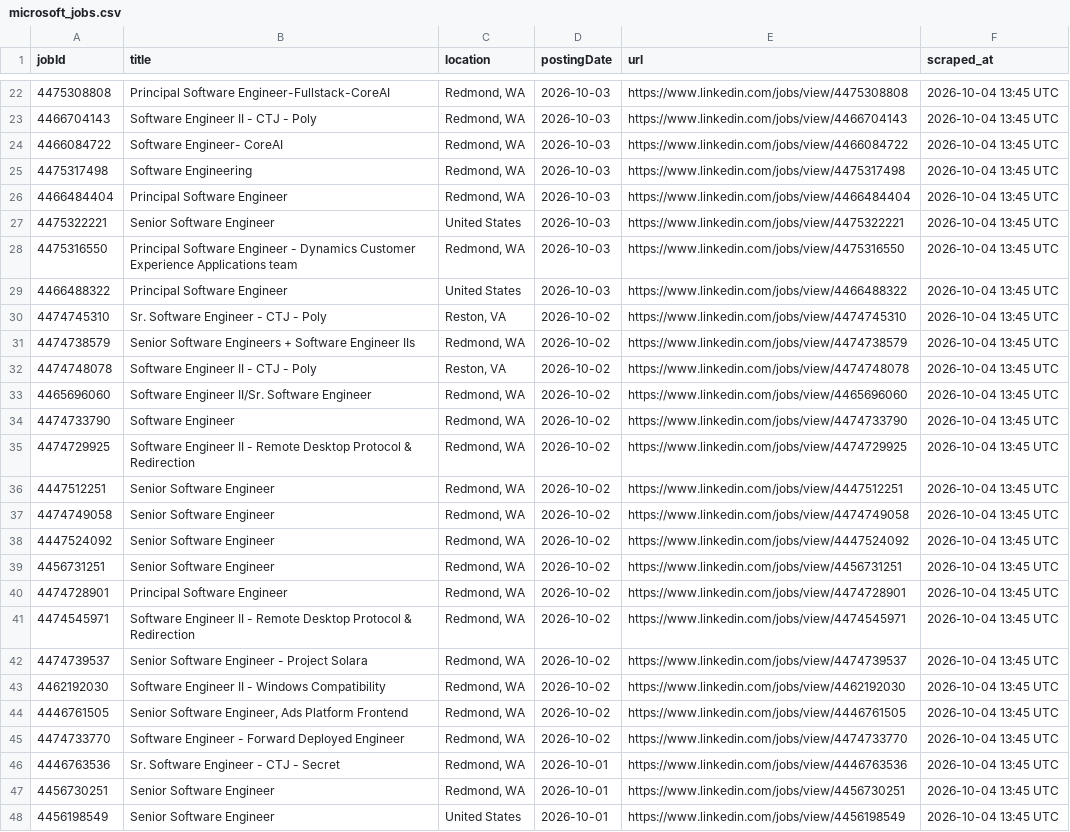
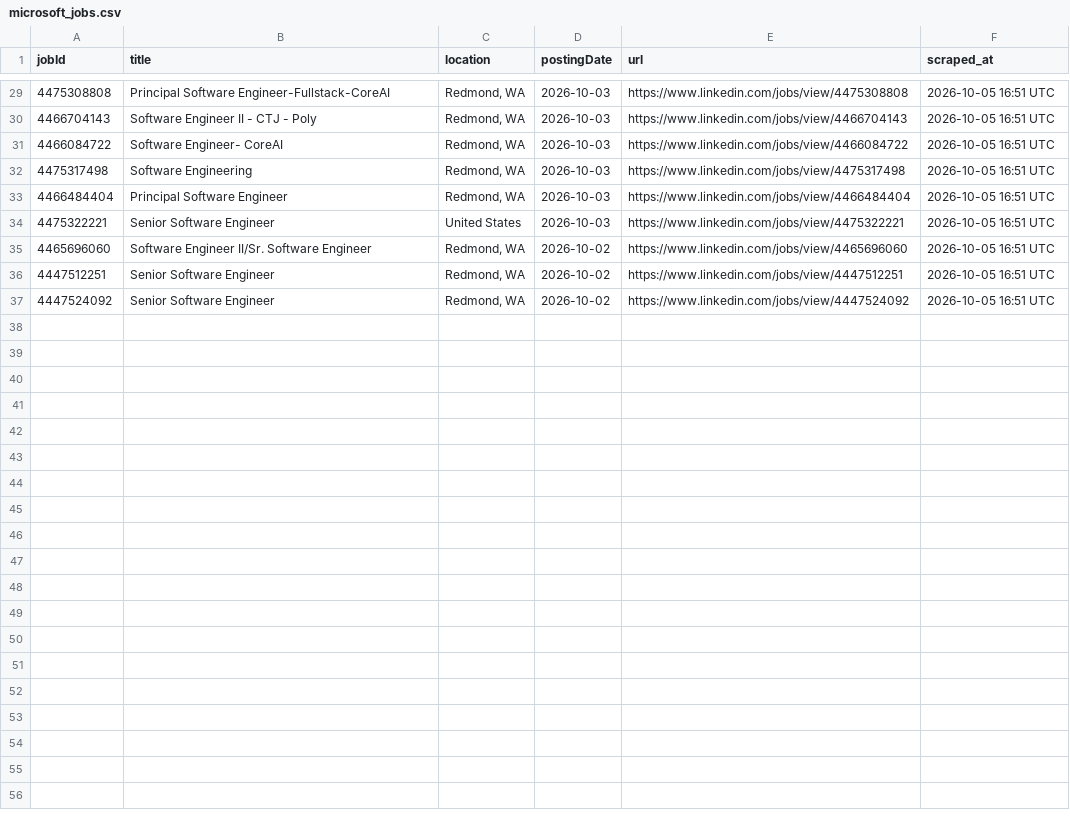
Before and after one commit to ItsPiyusha/career-pilot, a CSV file: microsoft_jobs.csv, drawn as a sheet; only a part is shown, gaps mark what is left out; the diff covers the shown part only.

```diff
--- a/microsoft_jobs.csv
+++ b/microsoft_jobs.csv
@@ -22,27 +29,9 @@ jobId,title,location,postingDate,url,scraped_at
-4475308808,Principal Software Engineer-Fullstack-CoreAI,"Redmond, WA",2026-10-03,https://www.linkedin.com/jobs/view/4475308808,2026-10-04 13:45 UTC
-4466704143,Software Engineer II - CTJ - Poly,"Redmond, WA",2026-10-03,https://www.linkedin.com/jobs/view/4466704143,2026-10-04 13:45 UTC
-4466084722,Software Engineer- CoreAI,"Redmond, WA",2026-10-03,https://www.linkedin.com/jobs/view/4466084722,2026-10-04 13:45 UTC
-4475317498,Software Engineering,"Redmond, WA",2026-10-03,https://www.linkedin.com/jobs/view/4475317498,2026-10-04 13:45 UTC
-4466484404,Principal Software Engineer,"Redmond, WA",2026-10-03,https://www.linkedin.com/jobs/view/4466484404,2026-10-04 13:45 UTC
-4475322221,Senior Software Engineer,United States,2026-10-03,https://www.linkedin.com/jobs/view/4475322221,2026-10-04 13:45 UTC
-4475316550,Principal Software Engineer - Dynamics Customer Experience Applications team,"Redmond, WA",2026-10-03,https://www.linkedin.com/jobs/view/4475316550,2026-10-04 13:45 UTC
-4466488322,Principal Software Engineer,United States,2026-10-03,https://www.linkedin.com/jobs/view/4466488322,2026-10-04 13:45 UTC
-4474745310,Sr. Software Engineer - CTJ - Poly,"Reston, VA",2026-10-02,https://www.linkedin.com/jobs/view/4474745310,2026-10-04 13:45 UTC
-4474738579,Senior Software Engineers + Software Engineer IIs,"Redmond, WA",2026-10-02,https://www.linkedin.com/jobs/view/4474738579,2026-10-04 13:45 UTC
-4474748078,Software Engineer II - CTJ - Poly,"Reston, VA",2026-10-02,https://www.linkedin.com/jobs/view/4474748078,2026-10-04 13:45 UTC
-4465696060,Software Engineer II/Sr. Software Engineer,"Redmond, WA",2026-10-02,https://www.linkedin.com/jobs/view/4465696060,2026-10-04 13:45 UTC
-4474733790,Software Engineer,"Redmond, WA",2026-10-02,https://www.linkedin.com/jobs/view/4474733790,2026-10-04 13:45 UTC
-4474729925,Software Engineer II - Remote Desktop Protocol & Redirection,"Redmond, WA",2026-10-02,https://www.linkedin.com/jobs/view/4474729925,2026-10-04 13:45 UTC
-4447512251,Senior Software Engineer,"Redmond, WA",2026-10-02,https://www.linkedin.com/jobs/view/4447512251,2026-10-04 13:45 UTC
-4474749058,Senior Software Engineer,"Redmond, WA",2026-10-02,https://www.linkedin.com/jobs/view/4474749058,2026-10-04 13:45 UTC
-4447524092,Senior Software Engineer,"Redmond, WA",2026-10-02,https://www.linkedin.com/jobs/view/4447524092,2026-10-04 13:45 UTC
-4456731251,Senior Software Engineer,"Redmond, WA",2026-10-02,https://www.linkedin.com/jobs/view/4456731251,2026-10-04 13:45 UTC
-4474728901,Principal Software Engineer,"Redmond, WA",2026-10-02,https://www.linkedin.com/jobs/view/4474728901,2026-10-04 13:45 UTC
-4474545971,Software Engineer II - Remote Desktop Protocol & Redirection,"Redmond, WA",2026-10-02,https://www.linkedin.com/jobs/view/4474545971,2026-10-04 13:45 UTC
-4474739537,Senior Software Engineer - Project Solara,"Redmond, WA",2026-10-02,https://www.linkedin.com/jobs/view/4474739537,2026-10-04 13:45 UTC
-4462192030,Software Engineer II - Windows Compatibility,"Redmond, WA",2026-10-02,https://www.linkedin.com/jobs/view/4462192030,2026-10-04 13:45 UTC
-4446761505,"Senior Software Engineer, Ads Platform Frontend","Redmond, WA",2026-10-02,https://www.linkedin.com/jobs/view/4446761505,2026-10-04 13:45 UTC
-4474733770,Software Engineer - Forward Deployed Engineer,"Redmond, WA",2026-10-02,https://www.linkedin.com/jobs/view/4474733770,2026-10-04 13:45 UTC
-4446763536,Sr. Software Engineer - CTJ - Secret,"Redmond, WA",2026-10-01,https://www.linkedin.com/jobs/view/4446763536,2026-10-04 13:45 UTC
-4456730251,Senior Software Engineer,"Redmond, WA",2026-10-01,https://www.linkedin.com/jobs/view/4456730251,2026-10-04 13:45 UTC
-4456198549,Senior Software Engineer,United States,2026-10-01,https://www.linkedin.com/jobs/view/4456198549,2026-10-04 13:45 UTC
+4475308808,Principal Software Engineer-Fullstack-CoreAI,"Redmond, WA",2026-10-03,https://www.linkedin.com/jobs/view/4475308808,2026-10-05 16:51 UTC
+4466704143,Software Engineer II - CTJ - Poly,"Redmond, WA",2026-10-03,https://www.linkedin.com/jobs/view/4466704143,2026-10-05 16:51 UTC
+4466084722,Software Engineer- CoreAI,"Redmond, WA",2026-10-03,https://www.linkedin.com/jobs/view/4466084722,2026-10-05 16:51 UTC
+4475317498,Software Engineering,"Redmond, WA",2026-10-03,https://www.linkedin.com/jobs/view/4475317498,2026-10-05 16:51 UTC
+4466484404,Principal Software Engineer,"Redmond, WA",2026-10-03,https://www.linkedin.com/jobs/view/4466484404,2026-10-05 16:51 UTC
+4475322221,Senior Software Engineer,United States,2026-10-03,https://www.linkedin.com/jobs/view/4475322221,2026-10-05 16:51 UTC
+4465696060,Software Engineer II/Sr. Software Engineer,"Redmond, WA",2026-10-02,https://www.linkedin.com/jobs/view/4465696060,2026-10-05 16:51 UTC
+4447512251,Senior Software Engineer,"Redmond, WA",2026-10-02,https://www.linkedin.com/jobs/view/4447512251,2026-10-05 16:51 UTC
+4447524092,Senior Software Engineer,"Redmond, WA",2026-10-02,https://www.linkedin.com/jobs/view/4447524092,2026-10-05 16:51 UTC
```
Also changed, not shown: 7 added rows, 3 removed rows and 20 edited cells elsewhere in this file.
